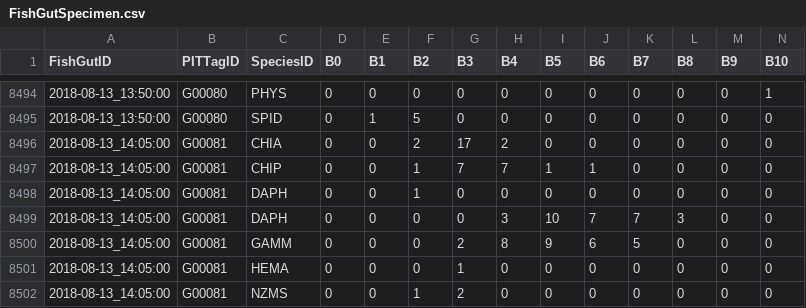
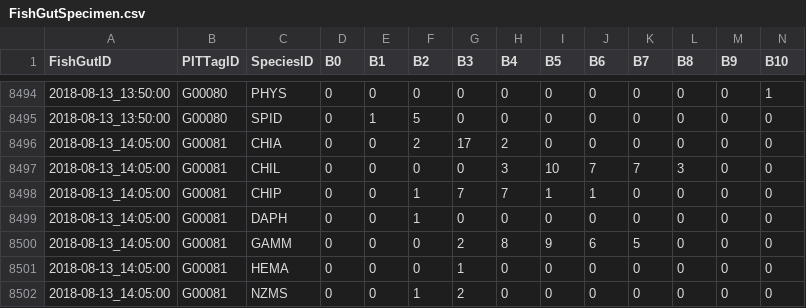
Before and after one commit to jmuehlbauer-usgs/Database, a CSV file: FishGutSpecimen.csv, drawn as a sheet; only a part is shown, gaps mark what is left out; removed rows and columns are numbered as before the commit, all else as after; rows hold the shown columns only; the diff names each change by its address in the sheet, - before the commit and + after, or states it on an @@ line.

```diff
--- a/FishGutSpecimen.csv
+++ b/FishGutSpecimen.csv
+row 8497: 2018-08-13_14:05:00 | G00081 | CHIL | 0 | 0 | 0 | 0 | 3 | 10 | 7 | 7 | 3 | 0 | 0
-row 8499: 2018-08-13_14:05:00 | G00081 | DAPH | 0 | 0 | 0 | 0 | 3 | 10 | 7 | 7 | 3 | 0 | 0
```
Also changed, not shown: 3 other files.
